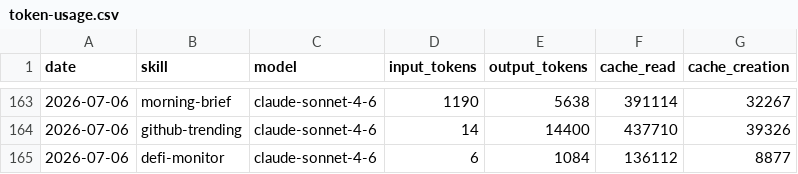
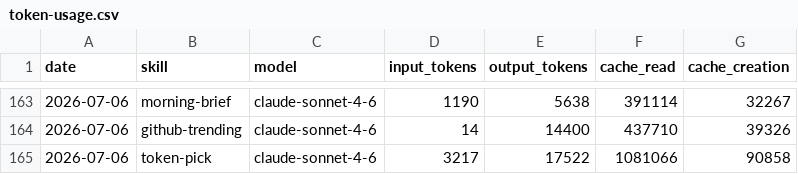
Before and after one commit to madebyshun/blueagent-aeon, a CSV file: memory/token-usage.csv, drawn as a sheet; only a part is shown, gaps mark what is left out.

Commit message:
chore(token-pick): auto-commit 2026-07-06

```diff
--- a/memory/token-usage.csv
+++ b/memory/token-usage.csv
@@ -164,2 +164,2 @@ date,skill,model,input_tokens,output_tokens,cache_read,cache_creation
 2026-07-06,github-trending,claude-sonnet-4-6,14,14400,437710,39326
-2026-07-06,defi-monitor,claude-sonnet-4-6,6,1084,136112,8877
+2026-07-06,token-pick,claude-sonnet-4-6,3217,17522,1081066,90858
```
Also changed, not shown: 4 other files.
